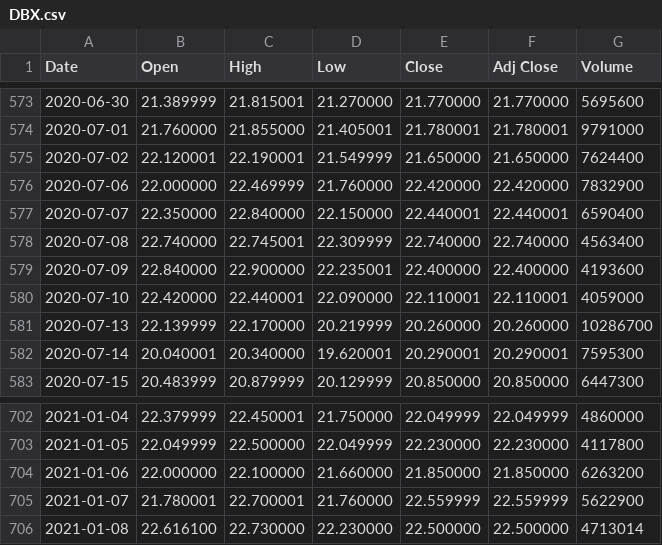
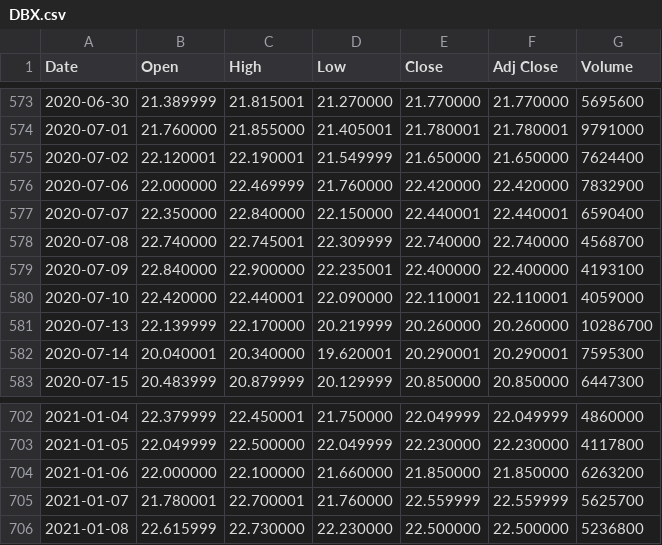
Before and after one commit to JoshuaAB98/Machine_Learning_Assessment, a CSV file: pyApp/csvs/DBX.csv, drawn as a sheet; only a part is shown, gaps mark what is left out.

```diff
--- a/pyApp/csvs/DBX.csv
+++ b/pyApp/csvs/DBX.csv
@@ -577,4 +577,4 @@ Date,Open,High,Low,Close,Adj Close,Volume
 2020-07-07,22.350000,22.840000,22.150000,22.440001,22.440001,6590400
-2020-07-08,22.740000,22.745001,22.309999,22.740000,22.740000,4563400
-2020-07-09,22.840000,22.900000,22.235001,22.400000,22.400000,4193600
+2020-07-08,22.740000,22.745001,22.309999,22.740000,22.740000,4568700
+2020-07-09,22.840000,22.900000,22.235001,22.400000,22.400000,4193100
 2020-07-10,22.420000,22.440001,22.090000,22.110001,22.110001,4059000
@@ -704,3 +704,3 @@ Date,Open,High,Low,Close,Adj Close,Volume
 2021-01-06,22.000000,22.100000,21.660000,21.850000,21.850000,6263200
-2021-01-07,21.780001,22.700001,21.760000,22.559999,22.559999,5622900
-2021-01-08,22.616100,22.730000,22.230000,22.500000,22.500000,4713014
+2021-01-07,21.780001,22.700001,21.760000,22.559999,22.559999,5625700
+2021-01-08,22.615999,22.730000,22.230000,22.500000,22.500000,5236800
```
Also changed, not shown: pyApp/csvs/AAPL.csv, pyApp/csvs/ADBE.csv, 26 other files.
